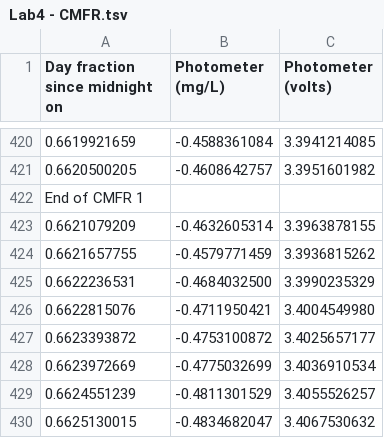
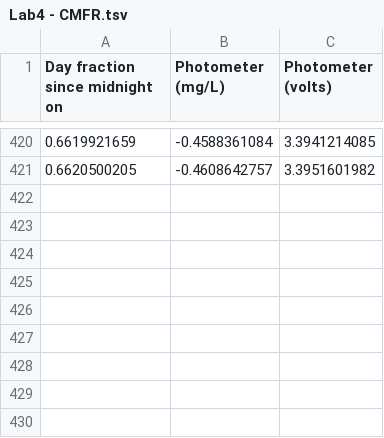
Before and after one commit to Emily-Wood/CEE4530, a TSV file: Lab4 - CMFR.tsv, drawn as a sheet; only a part is shown, gaps mark what is left out.

Commit message:
Update Lab4 - CMFR.tsv
deleting junk data after trial ended

```diff
--- a/Lab4 - CMFR.tsv
+++ b/Lab4 - CMFR.tsv
@@ -421,10 +421 @@ Day fraction since midnight on 	Photometer (mg/L)	Photometer (volts)
 0.6620500205	-0.4608642757	3.3951601982
-End of CMFR 1
-0.6621079209	-0.4632605314	3.3963878155
-0.6621657755	-0.4579771459	3.3936815262
-0.6622236531	-0.4684032500	3.3990235329
-0.6622815076	-0.4711950421	3.4004549980
-0.6623393872	-0.4753100872	3.4025657177
-0.6623972669	-0.4775032699	3.4036910534
-0.6624551239	-0.4811301529	3.4055526257
-0.6625130015	-0.4834682047	3.4067530632
```
